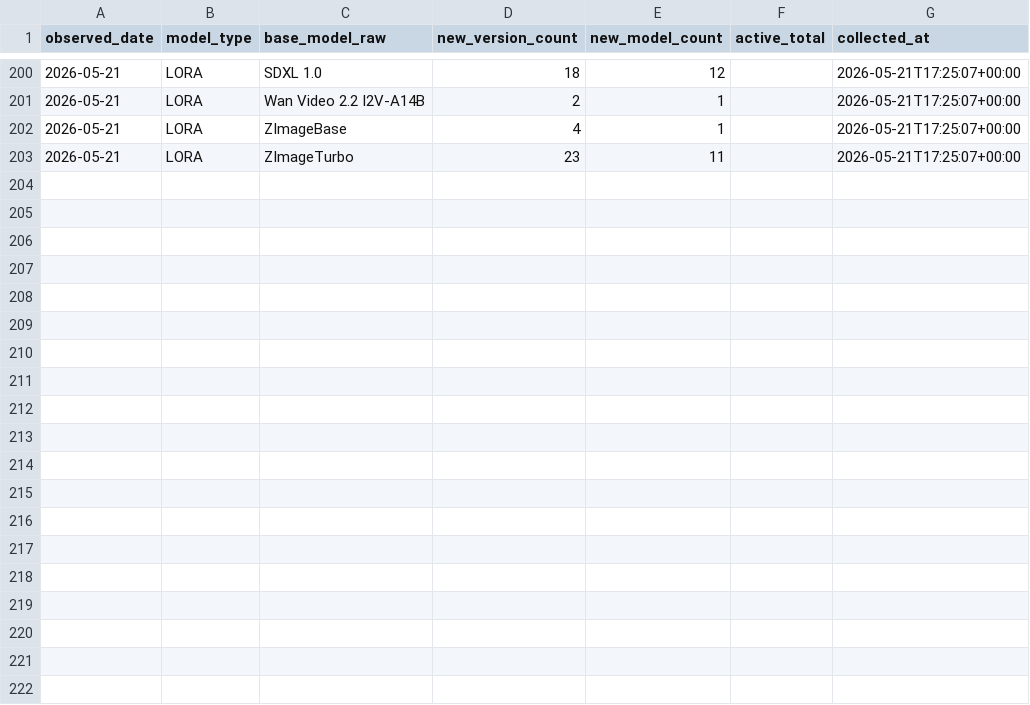
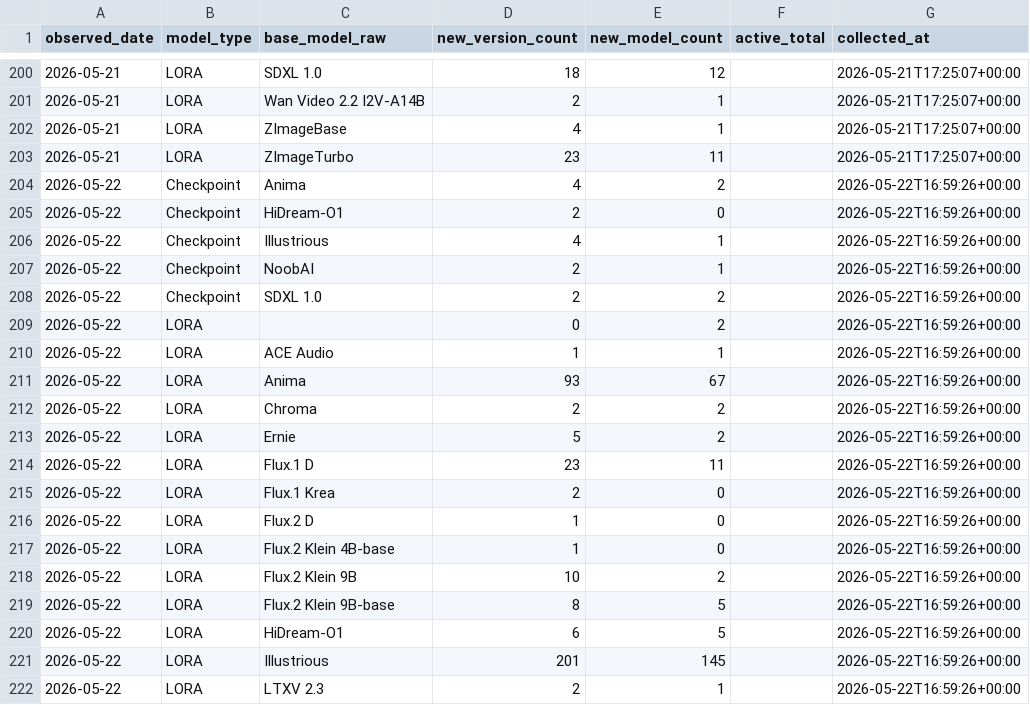
Before and after one commit to Shiba-2-shiba/civiresearch-experimental, a CSV file: data/daily_counts.csv, drawn as a sheet; only a part is shown, gaps mark what is left out; the diff covers the shown part only; the diff names each change by its address in the sheet, - before the commit and + after, or states it on an @@ line.

```diff
--- a/data/daily_counts.csv
+++ b/data/daily_counts.csv
+row 204: 2026-05-22 | Checkpoint | Anima | 4 | 2 |  | 2026-05-22T16:59:26+00:00
+row 205: 2026-05-22 | Checkpoint | HiDream-O1 | 2 | 0 |  | 2026-05-22T16:59:26+00:00
+row 206: 2026-05-22 | Checkpoint | Illustrious | 4 | 1 |  | 2026-05-22T16:59:26+00:00
+row 207: 2026-05-22 | Checkpoint | NoobAI | 2 | 1 |  | 2026-05-22T16:59:26+00:00
+row 208: 2026-05-22 | Checkpoint | SDXL 1.0 | 2 | 2 |  | 2026-05-22T16:59:26+00:00
+row 209: 2026-05-22 | LORA |  | 0 | 2 |  | 2026-05-22T16:59:26+00:00
+row 210: 2026-05-22 | LORA | ACE Audio | 1 | 1 |  | 2026-05-22T16:59:26+00:00
+row 211: 2026-05-22 | LORA | Anima | 93 | 67 |  | 2026-05-22T16:59:26+00:00
+row 212: 2026-05-22 | LORA | Chroma | 2 | 2 |  | 2026-05-22T16:59:26+00:00
+row 213: 2026-05-22 | LORA | Ernie | 5 | 2 |  | 2026-05-22T16:59:26+00:00
+row 214: 2026-05-22 | LORA | Flux.1 D | 23 | 11 |  | 2026-05-22T16:59:26+00:00
+row 215: 2026-05-22 | LORA | Flux.1 Krea | 2 | 0 |  | 2026-05-22T16:59:26+00:00
+row 216: 2026-05-22 | LORA | Flux.2 D | 1 | 0 |  | 2026-05-22T16:59:26+00:00
+row 217: 2026-05-22 | LORA | Flux.2 Klein 4B-base | 1 | 0 |  | 2026-05-22T16:59:26+00:00
+row 218: 2026-05-22 | LORA | Flux.2 Klein 9B | 10 | 2 |  | 2026-05-22T16:59:26+00:00
+row 219: 2026-05-22 | LORA | Flux.2 Klein 9B-base | 8 | 5 |  | 2026-05-22T16:59:26+00:00
+row 220: 2026-05-22 | LORA | HiDream-O1 | 6 | 5 |  | 2026-05-22T16:59:26+00:00
+row 221: 2026-05-22 | LORA | Illustrious | 201 | 145 |  | 2026-05-22T16:59:26+00:00
+row 222: 2026-05-22 | LORA | LTXV 2.3 | 2 | 1 |  | 2026-05-22T16:59:26+00:00
```
Also changed, not shown: 10 added rows elsewhere in this file, data/exports/base_model_audit.csv, data/exports/monthly_counts.csv, 2 other files.
